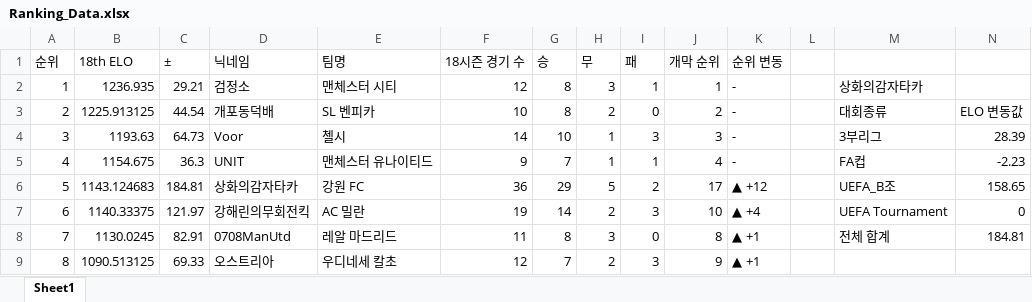
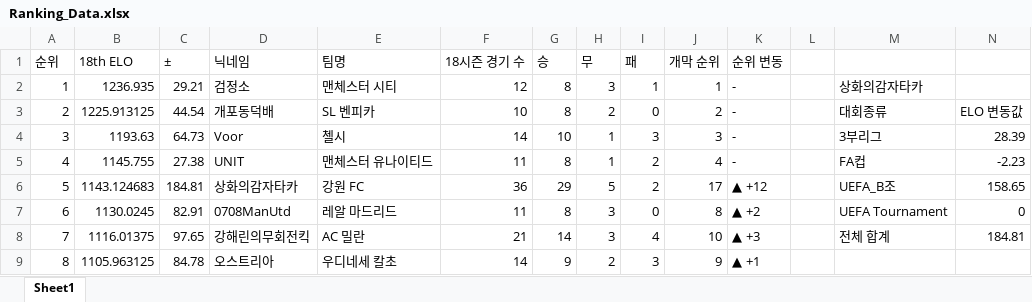
Before and after one commit to xldyxl/AllStar-Ranking-ELO-, an Excel workbook: Ranking_Data.xlsx, sheet Sheet1, drawn as a sheet; only a part is shown; values as stored, in another font and other column widths than the file's, no borders; the diff covers the shown part only; the diff names each change by its address in the sheet, - before the commit and + after, or states it on an @@ line.

Commit message:
Update: Ranking Data (01:02:12)

```diff
--- a/Ranking_Data.xlsx (sheet Sheet1)
+++ b/Ranking_Data.xlsx (sheet Sheet1)
-B5 (18th ELO): 1154.675
+B5 (18th ELO): 1145.755
-C5 (±): 36.3
+C5 (±): 27.38
-F5 (18시즌 경기 수): 9
+F5 (18시즌 경기 수): 11
-G5 (승): 7
+G5 (승): 8
-I5 (패): 1
+I5 (패): 2
-B7 (18th ELO): 1140.33375
+B7 (18th ELO): 1130.0245
-C7 (±): 121.97
+C7 (±): 82.91
-D7 (닉네임): 강해린의무회전킥
+D7 (닉네임): 0708ManUtd
-E7 (팀명): AC 밀란
+E7 (팀명): 레알 마드리드
-F7 (18시즌 경기 수): 19
+F7 (18시즌 경기 수): 11
-G7 (승): 14
+G7 (승): 8
-H7 (무): 2
+H7 (무): 3
-I7 (패): 3
+I7 (패): 0
-J7 (개막 순위): 10
+J7 (개막 순위): 8
-K7 (순위 변동): ▲ +4
+K7 (순위 변동): ▲ +2
-B8 (18th ELO): 1130.0245
+B8 (18th ELO): 1116.01375
-C8 (±): 82.91
+C8 (±): 97.65
-D8 (닉네임): 0708ManUtd
+D8 (닉네임): 강해린의무회전킥
-E8 (팀명): 레알 마드리드
+E8 (팀명): AC 밀란
-F8 (18시즌 경기 수): 11
+F8 (18시즌 경기 수): 21
-G8 (승): 8
+G8 (승): 14
-I8 (패): 0
+I8 (패): 4
-J8 (개막 순위): 8
+J8 (개막 순위): 10
-K8 (순위 변동): ▲ +1
+K8 (순위 변동): ▲ +3
-B9 (18th ELO): 1090.513125
+B9 (18th ELO): 1105.963125
-C9 (±): 69.33
+C9 (±): 84.78
-F9 (18시즌 경기 수): 12
+F9 (18시즌 경기 수): 14
-G9 (승): 7
+G9 (승): 9
```
Also changed, not shown: 29 edited cells elsewhere in this sheet.
